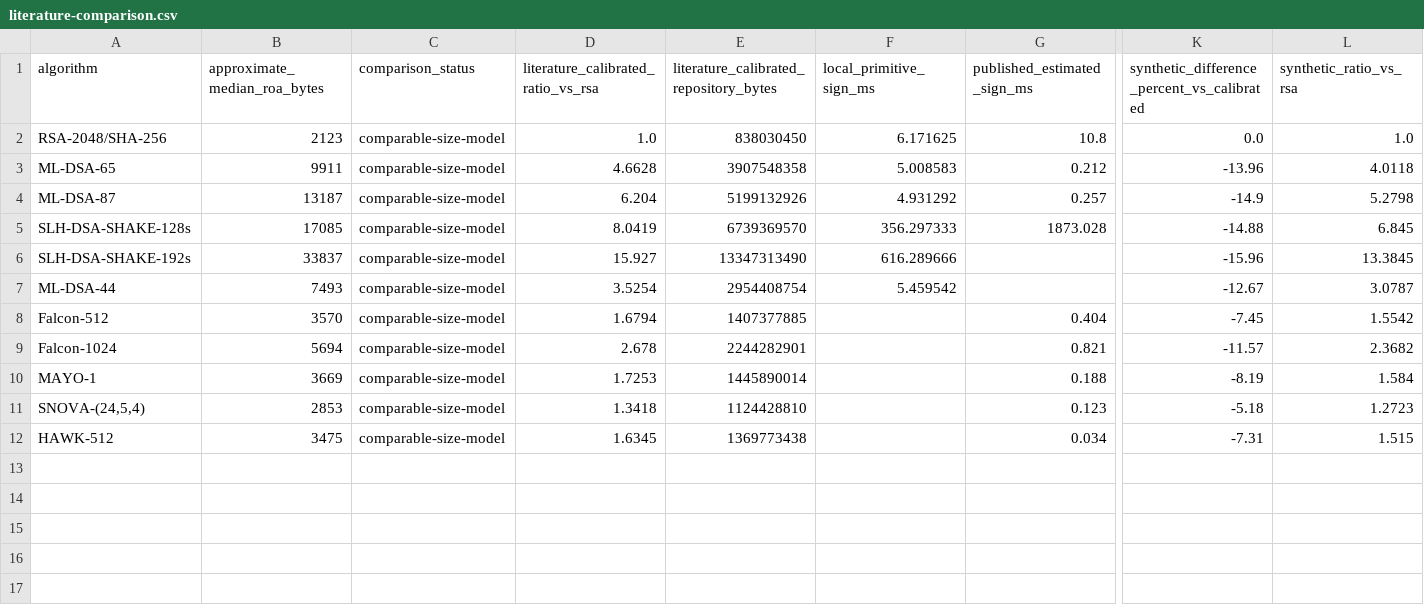
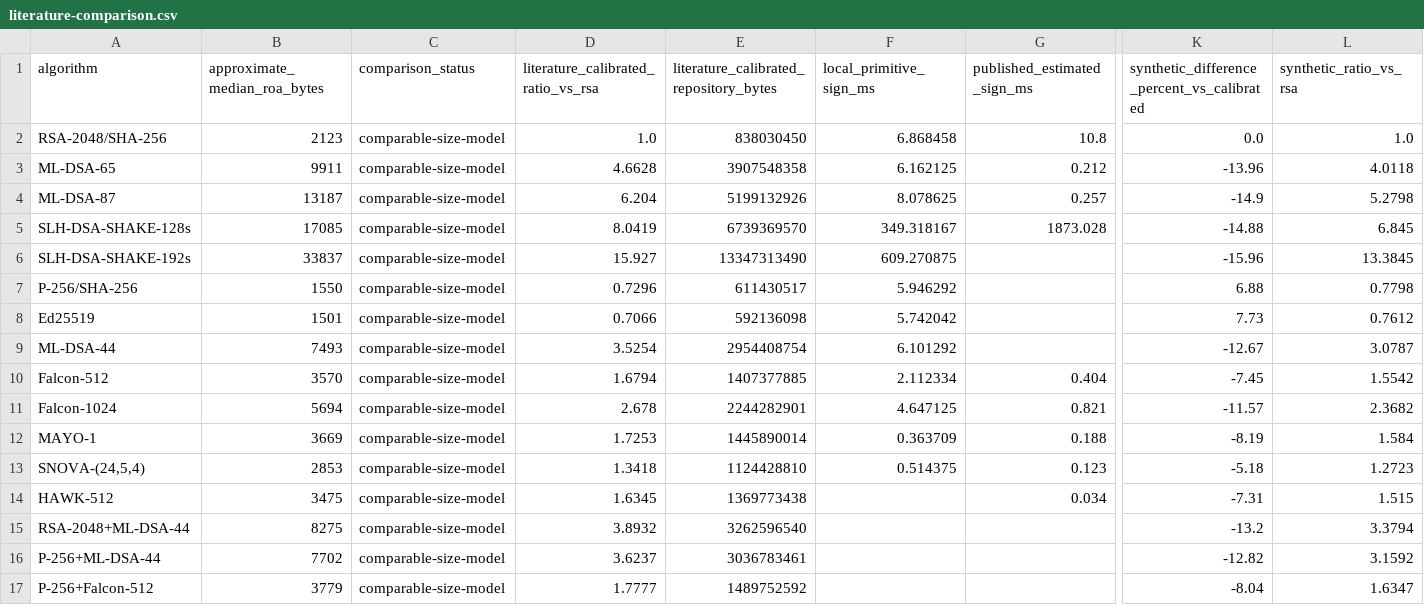
Before and after one commit to marokiki/pqc-rpki-lab, a CSV file: results/literature-comparison.csv, drawn as a sheet; only a part is shown, gaps mark what is left out; addresses are those after the commit; rows hold the shown columns only; the diff names each change by its address in the sheet, - before the commit and + after, or states it on an @@ line.

```diff
--- a/results/literature-comparison.csv
+++ b/results/literature-comparison.csv
-F2 (local_primitive_sign_ms): 6.171625
+F2 (local_primitive_sign_ms): 6.868458
-F3 (local_primitive_sign_ms): 5.008583
+F3 (local_primitive_sign_ms): 6.162125
-F4 (local_primitive_sign_ms): 4.931292
+F4 (local_primitive_sign_ms): 8.078625
-F5 (local_primitive_sign_ms): 356.297333
+F5 (local_primitive_sign_ms): 349.318167
-F6 (local_primitive_sign_ms): 616.289666
+F6 (local_primitive_sign_ms): 609.270875
+row 7: P-256/SHA-256 | 1550 | comparable-size-model | 0.7296 | 611430517 | 5.946292 |  | 6.88 | 0.7798
+row 8: Ed25519 | 1501 | comparable-size-model | 0.7066 | 592136098 | 5.742042 |  | 7.73 | 0.7612
-F9 (local_primitive_sign_ms): 5.459542
+F9 (local_primitive_sign_ms): 6.101292
-F10 (local_primitive_sign_ms): (empty)
+F10 (local_primitive_sign_ms): 2.112334
-F11 (local_primitive_sign_ms): (empty)
+F11 (local_primitive_sign_ms): 4.647125
-F12 (local_primitive_sign_ms): (empty)
+F12 (local_primitive_sign_ms): 0.363709
-F13 (local_primitive_sign_ms): (empty)
+F13 (local_primitive_sign_ms): 0.514375
+row 15: RSA-2048+ML-DSA-44 | 8275 | comparable-size-model | 3.8932 | 3262596540 |  |  | -13.2 | 3.3794
+row 16: P-256+ML-DSA-44 | 7702 | comparable-size-model | 3.6237 | 3036783461 |  |  | -12.82 | 3.1592
+row 17: P-256+Falcon-512 | 3779 | comparable-size-model | 1.7777 | 1489752592 |  |  | -8.04 | 1.6347
```
Also changed, not shown: results/primitive-bench.csv, 57 other files.
